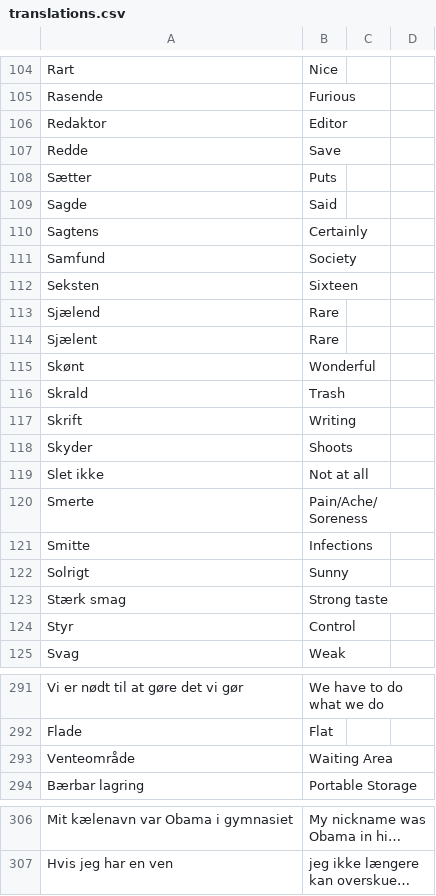
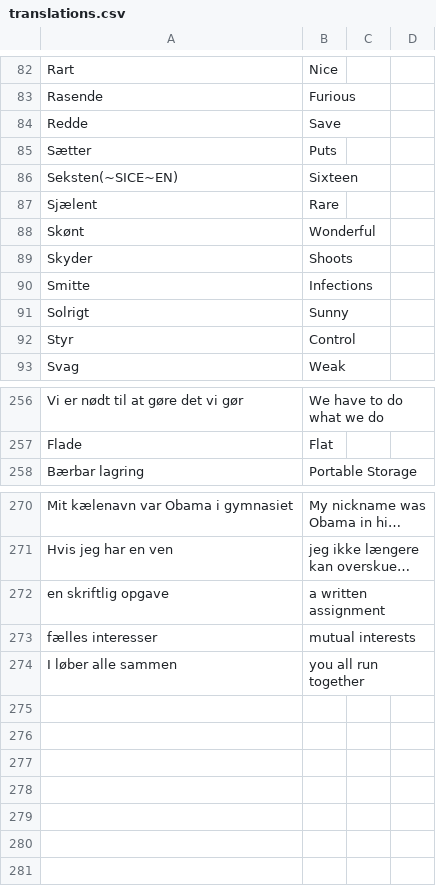
Before and after one commit to smithniels/Daily-Danish, a CSV file: translations.csv, drawn as a sheet; only a part is shown, gaps mark what is left out; long unchanged cells end in …; removed rows and columns are numbered as before the commit, all else as after; the diff covers the shown part only; the diff names each change by its address in the sheet, - before the commit and + after, or states it on an @@ line.

```diff
--- a/translations.csv
+++ b/translations.csv
-row 106: Redaktor | Editor
-row 109: Sagde | Said
-row 110: Sagtens | Certainly
-row 111: Samfund | Society
-A86: Seksten
+A86: Seksten(~SICE~EN)
-row 113: Sjælend | Rare
-row 116: Skrald | Trash
-row 117: Skrift | Writing
-row 119: Slet ikke | Not at all
-row 120: Smerte | Pain/Ache/Soreness
-row 123: Stærk smag | Strong taste
-row 293: Venteområde | Waiting Area
+row 272: en skriftlig opgave | a written assignment
+row 273: fælles interesser | mutual interests
+row 274: I løber alle sammen | you all run together
```
Also changed, not shown: 2 added rows, 27 removed rows and 11 edited cells elsewhere in this file, 10 other files.
